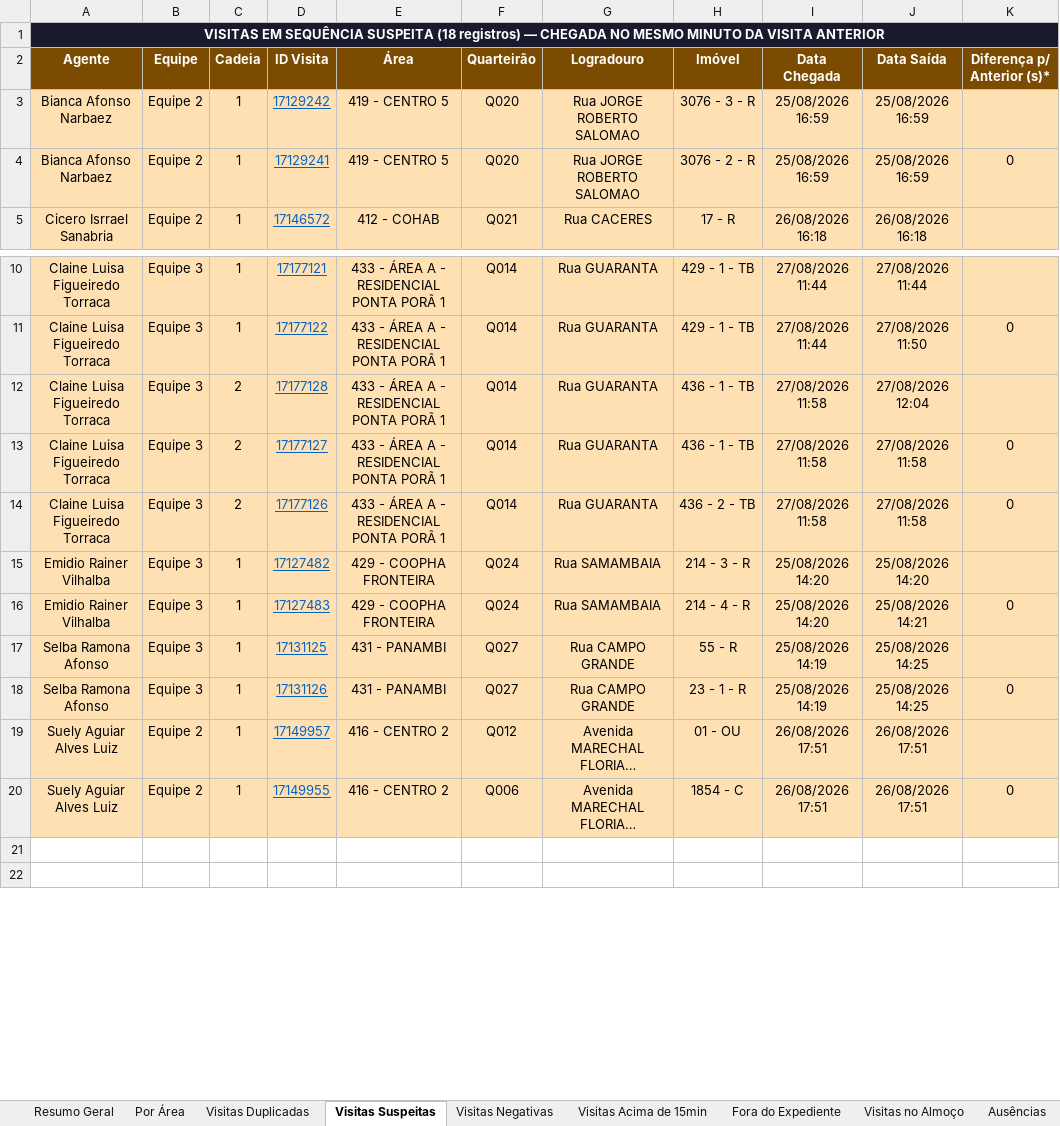
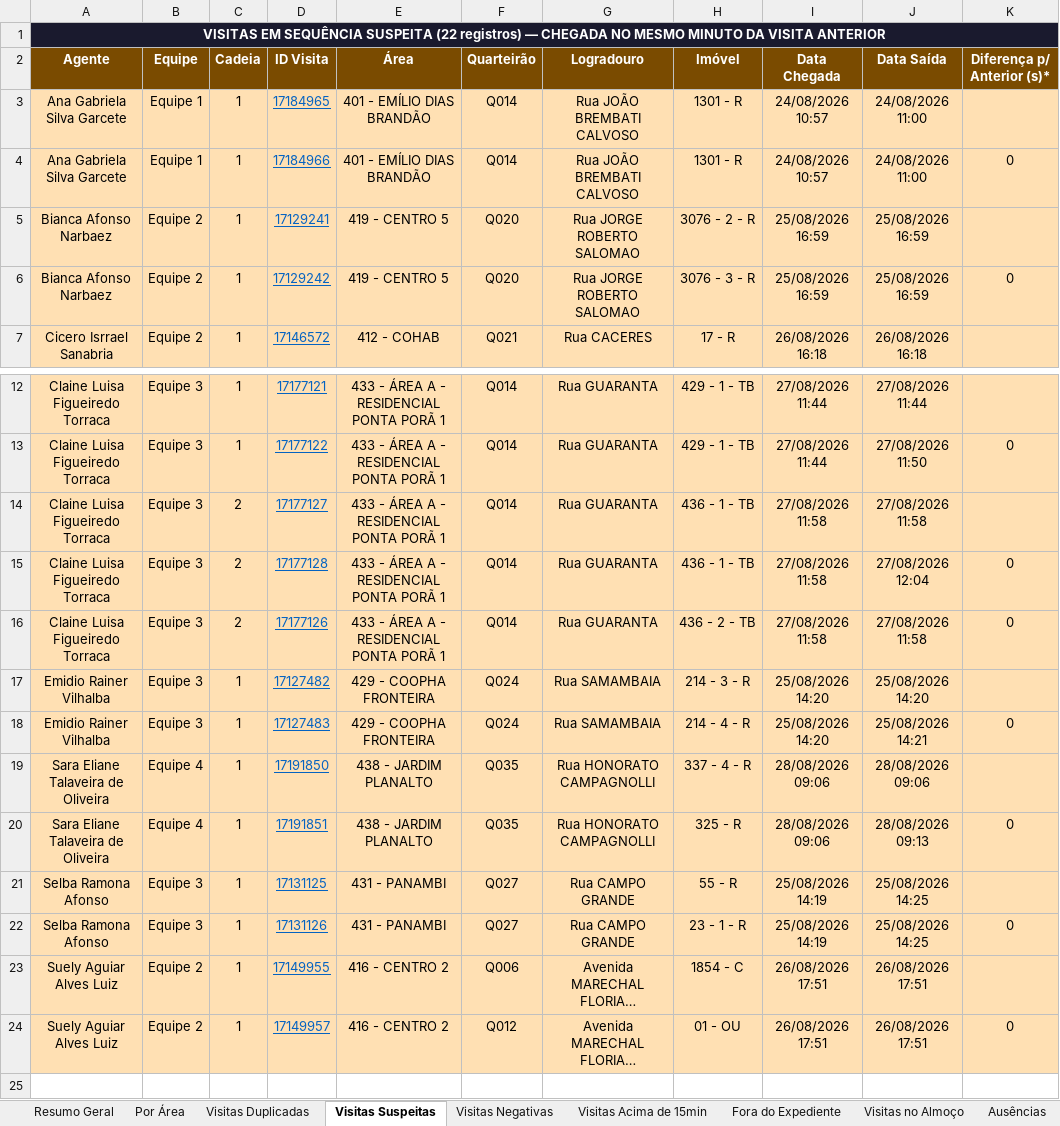
Before and after one commit to LucsDevPro/Sentinela, an Excel workbook: data/historico/semana_321.xlsx, sheet Visitas Suspeitas, drawn as a sheet; only a part is shown, gaps mark what is left out; the shorter side is filled out with more unchanged rows; long unchanged cells end in …; values as stored, in another font and other column widths than the file's, no borders; addresses are those after the commit; the diff names each change by its address in the sheet, - before the commit and + after, or states it on an @@ line.

```diff
--- a/data/historico/semana_321.xlsx (sheet Visitas Suspeitas)
+++ b/data/historico/semana_321.xlsx (sheet Visitas Suspeitas)
-A1 (Agente): …SEQUÊNCIA SUSPEITA (18 registros) —…
+A1 (Agente): …SEQUÊNCIA SUSPEITA (22 registros) —…
+row 3: Ana Gabriela Silva Garcete | Equipe 1 | 1 | 17184965 | 401 - EMÍLIO DIAS BRANDÃO | Q014 | Rua JOÃO BREMBATI CALVOSO | 1301 - R | 24/08/2026 10:57 | 24/08/2026 11:00
+row 4: Ana Gabriela Silva Garcete | Equipe 1 | 1 | 17184966 | 401 - EMÍLIO DIAS BRANDÃO | Q014 | Rua JOÃO BREMBATI CALVOSO | 1301 - R | 24/08/2026 10:57 | 24/08/2026 11:00 | 0
-D5 (ID Visita): 17129242
+D5 (ID Visita): 17129241
-H5 (Imóvel): 3076 - 3 - R
+H5 (Imóvel): 3076 - 2 - R
-D6 (ID Visita): 17129241
+D6 (ID Visita): 17129242
-H6 (Imóvel): 3076 - 2 - R
+H6 (Imóvel): 3076 - 3 - R
-D14 (ID Visita): 17177128
+D14 (ID Visita): 17177127
-J14 (Data Saída): 27/08/2026 12:04
+J14 (Data Saída): 27/08/2026 11:58
-D15 (ID Visita): 17177127
+D15 (ID Visita): 17177128
-J15 (Data Saída): 27/08/2026 11:58
+J15 (Data Saída): 27/08/2026 12:04
+row 19: Sara Eliane Talaveira de Oliveira | Equipe 4 | 1 | 17191850 | 438 - JARDIM PLANALTO | Q035 | Rua HONORATO CAMPAGNOLLI | 337 - 4 - R | 28/08/2026 09:06 | 28/08/2026 09:06
+row 20: Sara Eliane Talaveira de Oliveira | Equipe 4 | 1 | 17191851 | 438 - JARDIM PLANALTO | Q035 | Rua HONORATO CAMPAGNOLLI | 325 - R | 28/08/2026 09:06 | 28/08/2026 09:13 | 0
-D23 (ID Visita): 17149957
+D23 (ID Visita): 17149955
-F23 (Quarteirão): Q012
+F23 (Quarteirão): Q006
-H23 (Imóvel): 01 - OU
+H23 (Imóvel): 1854 - C
-D24 (ID Visita): 17149955
+D24 (ID Visita): 17149957
-F24 (Quarteirão): Q006
+F24 (Quarteirão): Q012
-H24 (Imóvel): 1854 - C
+H24 (Imóvel): 01 - OU
```
Also changed, not shown: sheet Ranking, sheet Resumo Geral, sheet Por Área, sheet Fora do Expediente, sheet Recusados e Pendências, sheet Visitas Acima de 15min, 5 more sheets, data/Analise_Consolidada.xlsx, data/historico/semana_318.xlsx, 20 other files.
